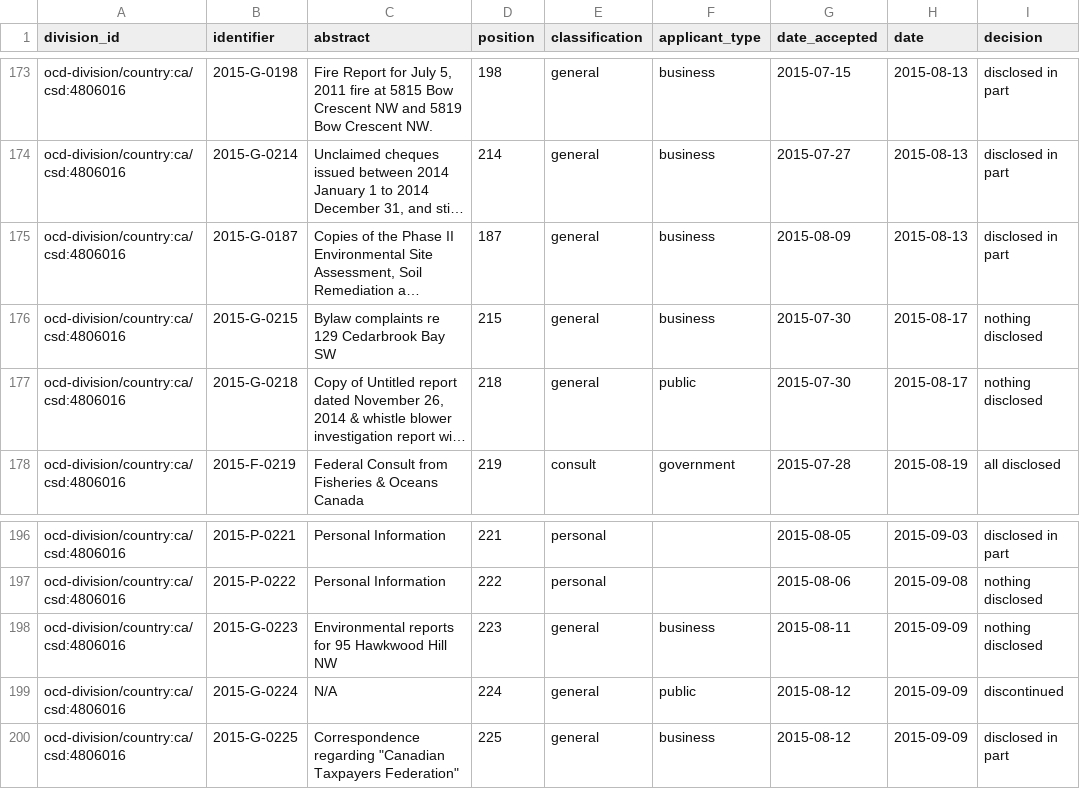
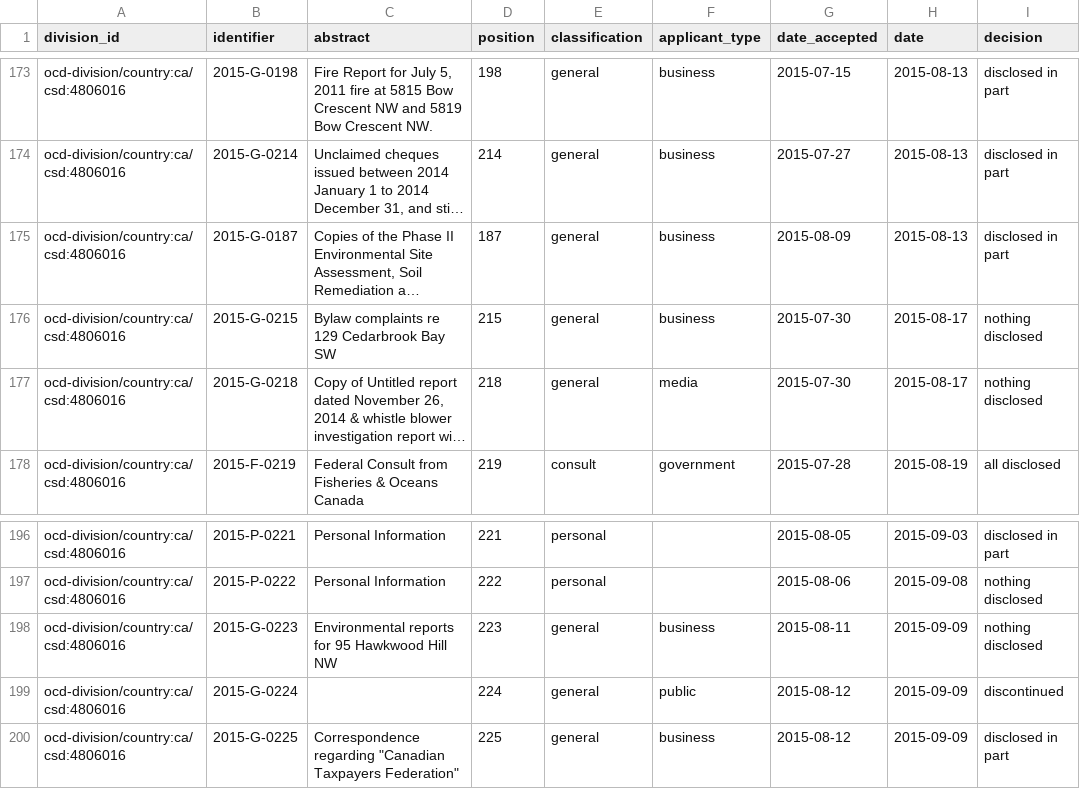
Before and after one commit to jpmckinney/information_request_summaries_and_responses, a CSV file: summaries/ca_ab_calgary.csv, drawn as a sheet; only a part is shown, gaps mark what is left out; long unchanged cells end in …; the diff covers the shown part only; the diff names each change by its address in the sheet, - before the commit and + after, or states it on an @@ line.

```diff
--- a/summaries/ca_ab_calgary.csv
+++ b/summaries/ca_ab_calgary.csv
-F177 (applicant_type): public
+F177 (applicant_type): media
-C199 (abstract): N/A
+C199 (abstract): (empty)
```
Also changed, not shown: 6 added rows and 14 edited cells elsewhere in this file, 1 other file.
